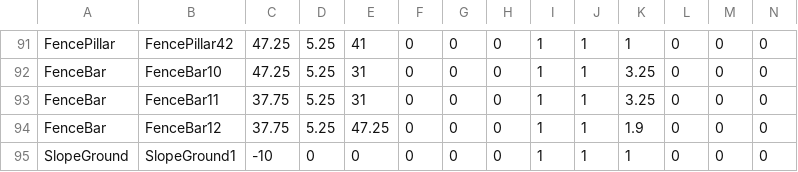
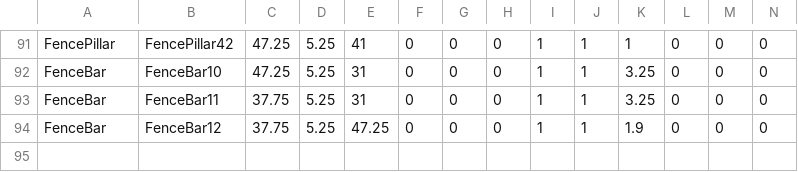
Before and after one commit to gakkouyou/3DGame, a CSV file: Asset/Data/CSV/Terrain/Stage1.csv, drawn as a sheet; only a part is shown, gaps mark what is left out; rows hold the shown columns only; the diff names each change by its address in the sheet, - before the commit and + after, or states it on an @@ line.

```diff
--- a/Asset/Data/CSV/Terrain/Stage1.csv
+++ b/Asset/Data/CSV/Terrain/Stage1.csv
-row 95: SlopeGround | SlopeGround1 | -10 | 0 | 0 | 0 | 0 | 0 | 1 | 1 | 1 | 0 | 0 | 0
```
Also changed, not shown: Asset/Data/CSV/Terrain/StageSelect.csv, 50 other files.
